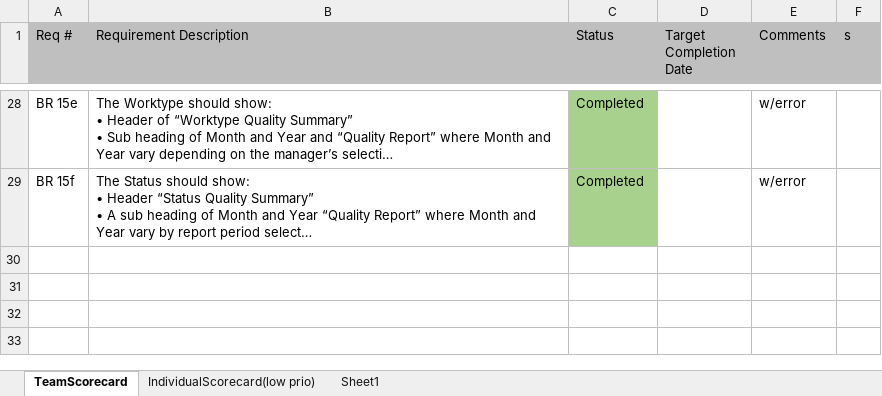
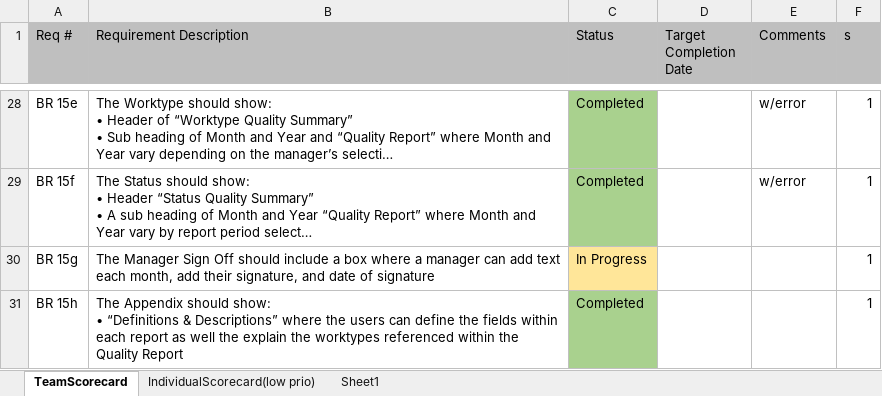
Before and after one commit to MartiresAlbertRick/PROTO_Ops, an Excel workbook: OPSCO_Web/ImportFile/TeamView_BRD_status.xlsx, sheet TeamScorecard, drawn as a sheet; only a part is shown, gaps mark what is left out; long unchanged cells end in …; values as stored, in another font and other column widths than the file's, no borders; ↵ is a line break in a cell; the diff covers the shown part only; the diff names each change by its address in the sheet, - before the commit and + after, or states it on an @@ line.

```diff
--- a/OPSCO_Web/ImportFile/TeamView_BRD_status.xlsx (sheet TeamScorecard)
+++ b/OPSCO_Web/ImportFile/TeamView_BRD_status.xlsx (sheet TeamScorecard)
-F28:F29 (s): (empty)
+F28:F29 (s): 1
@@ row 30 unhidden: BR 15g | The Manager Sign Off should include a box where a manager can add text each month, add their signature, and date of signature | In Progress |  |  | 1 @@
@@ row 31 unhidden: BR 15h | The Appendix should show: ↵ • “Definitions & Descriptions” where the users can define the fields within each report as well the explain the worktypes referenced within the Quality Report | Completed |  |  | 1 @@
```
Also changed, not shown: 24 hidden or unhidden rows elsewhere in this sheet, 50 other files.
